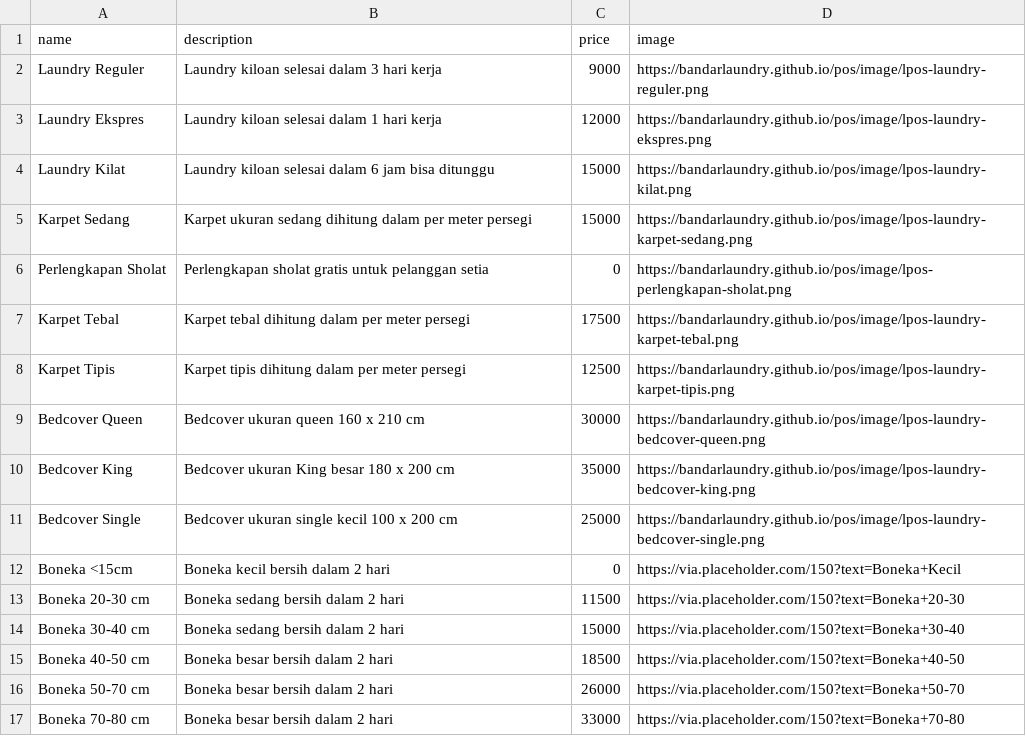
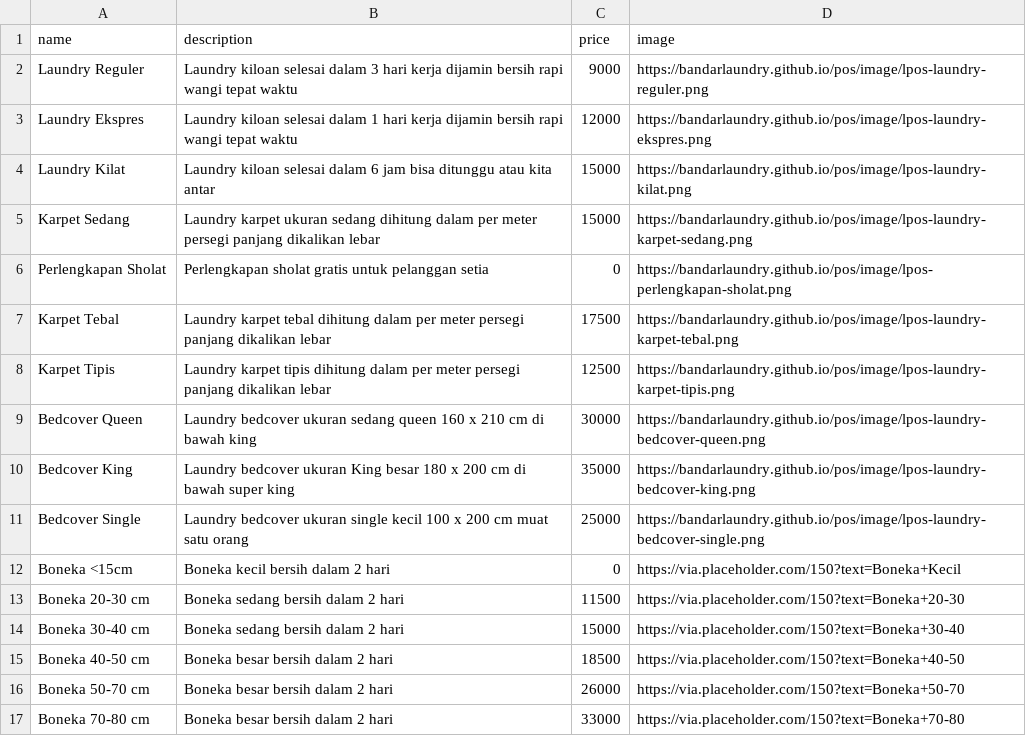
Before and after one commit to bandarlaundry/bandarlaundry.github.io, a CSV file: pos/daftarharga.csv, drawn as a sheet; only a part is shown.

Commit message:
Update daftarharga.csv

```diff
--- a/pos/daftarharga.csv
+++ b/pos/daftarharga.csv
@@ -1,12 +1,12 @@
 name,description,price,image
-Laundry Reguler,Laundry kiloan selesai dalam 3 hari kerja,9000,https://bandarlaundry.github.io/pos/image/lpos-laundry-reguler.png
-Laundry Ekspres,Laundry kiloan selesai dalam 1 hari kerja,12000,https://bandarlaundry.github.io/pos/image/lpos-laundry-ekspres.png
-Laundry Kilat,Laundry kiloan selesai dalam 6 jam bisa ditunggu,15000,https://bandarlaundry.github.io/pos/image/lpos-laundry-kilat.png
-Karpet Sedang,Karpet ukuran sedang dihitung dalam per meter persegi,15000,https://bandarlaundry.github.io/pos/image/lpos-laundry-karpet-sedang.png
+Laundry Reguler,Laundry kiloan selesai dalam 3 hari kerja dijamin bersih rapi wangi tepat waktu,9000,https://bandarlaundry.github.io/pos/image/lpos-laundry-reguler.png
+Laundry Ekspres,Laundry kiloan selesai dalam 1 hari kerja dijamin bersih rapi wangi tepat waktu,12000,https://bandarlaundry.github.io/pos/image/lpos-laundry-ekspres.png
+Laundry Kilat,Laundry kiloan selesai dalam 6 jam bisa ditunggu atau kita antar,15000,https://bandarlaundry.github.io/pos/image/lpos-laundry-kilat.png
+Karpet Sedang,Laundry karpet ukuran sedang dihitung dalam per meter persegi panjang dikalikan lebar,15000,https://bandarlaundry.github.io/pos/image/lpos-laundry-karpet-sedang.png
 Perlengkapan Sholat,Perlengkapan sholat gratis untuk pelanggan setia,0,https://bandarlaundry.github.io/pos/image/lpos-perlengkapan-sholat.png
-Karpet Tebal,Karpet tebal dihitung dalam per meter persegi,17500,https://bandarlaundry.github.io/pos/image/lpos-laundry-karpet-tebal.png
-Karpet Tipis,Karpet tipis dihitung dalam per meter persegi,12500,https://bandarlaundry.github.io/pos/image/lpos-laundry-karpet-tipis.png
-Bedcover Queen,Bedcover ukuran queen 160 x 210 cm,30000,https://bandarlaundry.github.io/pos/image/lpos-laundry-bedcover-queen.png
-Bedcover King,Bedcover ukuran King besar 180 x 200 cm,35000,https://bandarlaundry.github.io/pos/image/lpos-laundry-bedcover-king.png
-Bedcover Single,Bedcover ukuran single kecil 100 x 200 cm,25000,https://bandarlaundry.github.io/pos/image/lpos-laundry-bedcover-single.png
+Karpet Tebal,Laundry karpet tebal dihitung dalam per meter persegi panjang dikalikan lebar,17500,https://bandarlaundry.github.io/pos/image/lpos-laundry-karpet-tebal.png
+Karpet Tipis,Laundry karpet tipis dihitung dalam per meter persegi panjang dikalikan lebar,12500,https://bandarlaundry.github.io/pos/image/lpos-laundry-karpet-tipis.png
+Bedcover Queen,Laundry bedcover ukuran sedang queen 160 x 210 cm di bawah king,30000,https://bandarlaundry.github.io/pos/image/lpos-laundry-bedcover-queen.png
+Bedcover King,Laundry bedcover ukuran King besar 180 x 200 cm di bawah super king,35000,https://bandarlaundry.github.io/pos/image/lpos-laundry-bedcover-king.png
+Bedcover Single,Laundry bedcover ukuran single kecil 100 x 200 cm muat satu orang,25000,https://bandarlaundry.github.io/pos/image/lpos-laundry-bedcover-single.png
 Boneka <15cm,Boneka kecil bersih dalam 2 hari,0,https://via.placeholder.com/150?text=Boneka+Kecil
```
